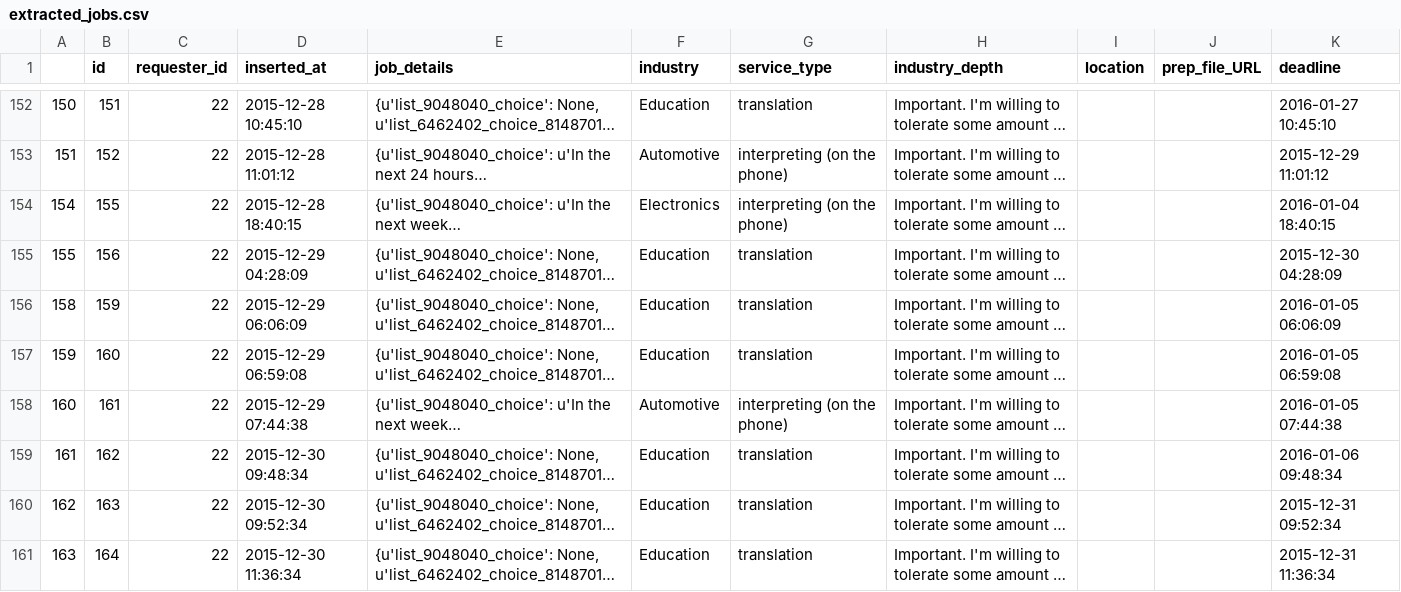
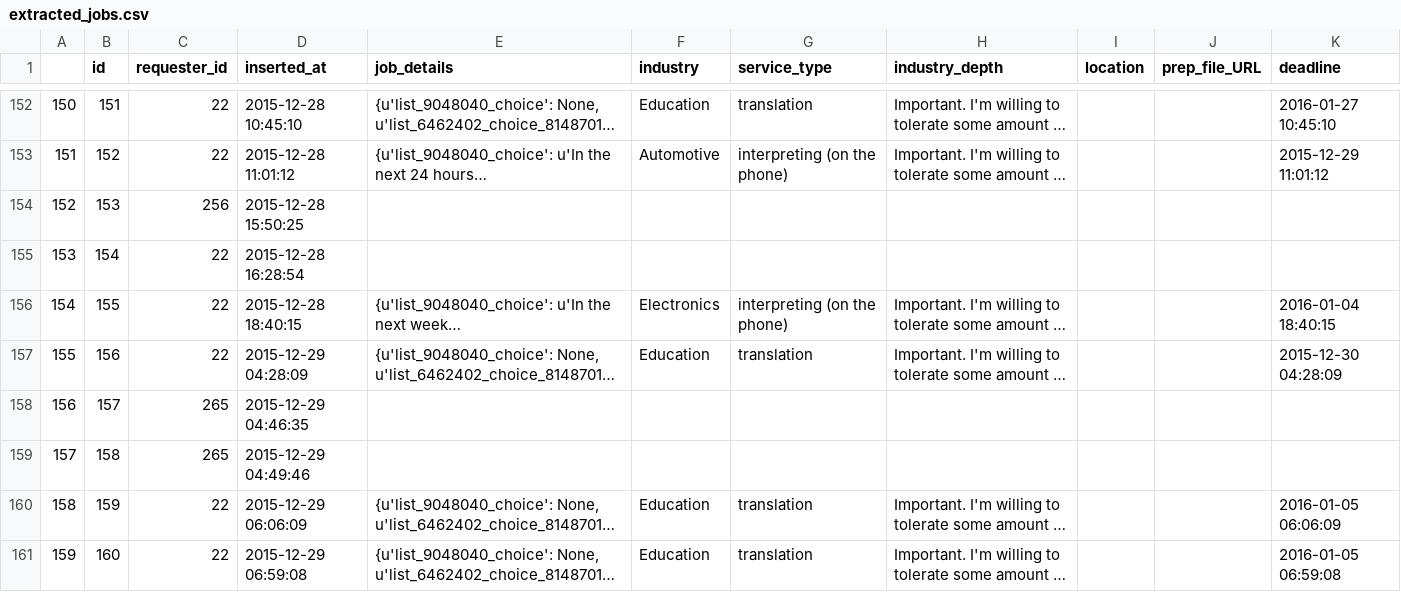
Before and after one commit to edwarddh101/SeekPanda_SmartMatch, a CSV file: result/extracted_jobs.csv, drawn as a sheet; only a part is shown, gaps mark what is left out; the shorter side is filled out with more unchanged rows; long unchanged cells end in …; the diff names each change by its address in the sheet, - before the commit and + after, or states it on an @@ line.

```diff
--- a/result/extracted_jobs.csv
+++ b/result/extracted_jobs.csv
+row 154: 152 | 153 | 256 | 2015-12-28 15:50:25
+row 155: 153 | 154 | 22 | 2015-12-28 16:28:54
+row 158: 156 | 157 | 265 | 2015-12-29 04:46:35
+row 159: 157 | 158 | 265 | 2015-12-29 04:49:46
```
Also changed, not shown: result/extracted_pandas.csv, 6 other files.
